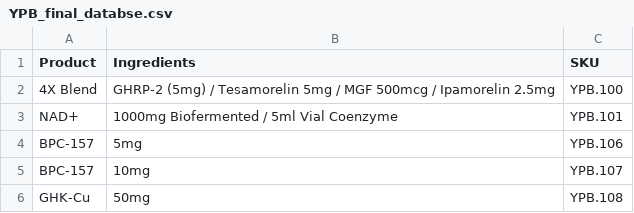
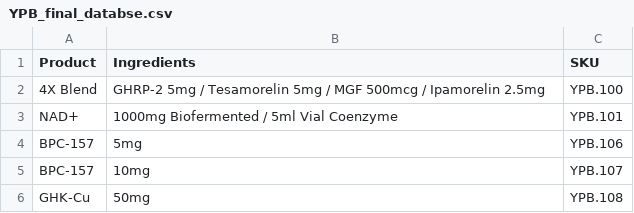
Before and after one commit to lumizone/Ypb-publisch, a CSV file: databases/YPB_final_databse.csv, drawn as a sheet; only a part is shown.

```diff
--- a/databases/YPB_final_databse.csv
+++ b/databases/YPB_final_databse.csv
@@ -1,3 +1,3 @@
 Product,Ingredients,SKU
-4X Blend,GHRP-2 (5mg) / Tesamorelin 5mg / MGF 500mcg / Ipamorelin 2.5mg,YPB.100
+4X Blend,GHRP-2 5mg / Tesamorelin 5mg / MGF 500mcg / Ipamorelin 2.5mg,YPB.100
 NAD+,1000mg Biofermented / 5ml Vial Coenzyme,YPB.101
```
Also changed, not shown: 15 other files.
